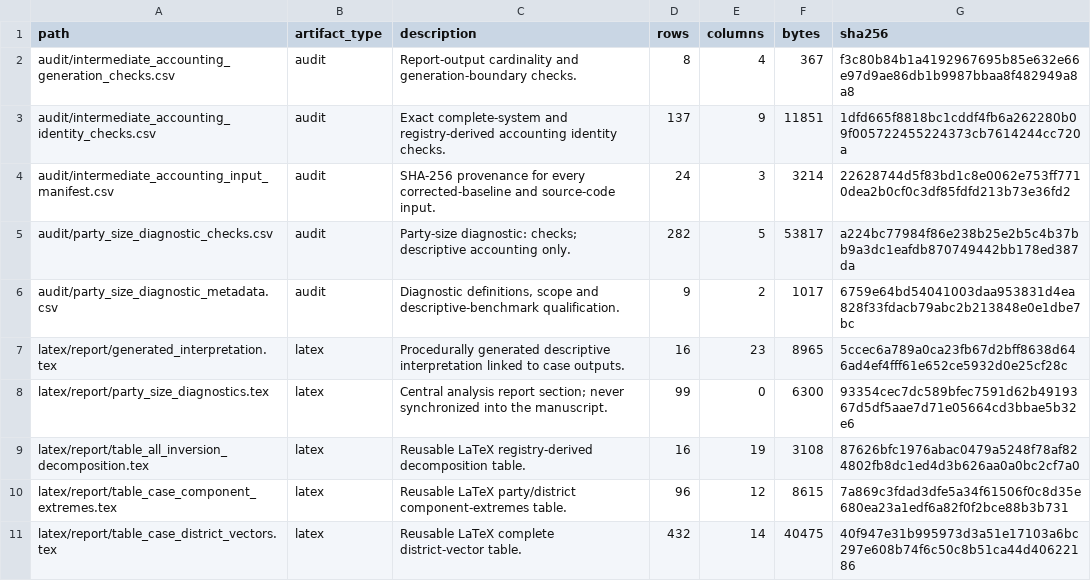
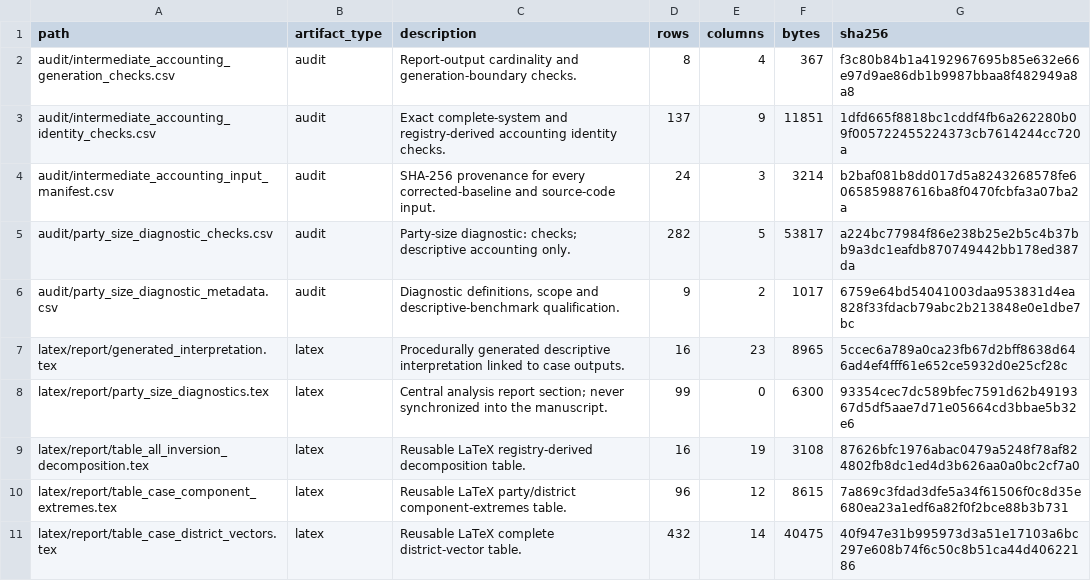
Before and after one commit to marcelovmaciel/electoral-inversion, a CSV file: processing/Processing/output/decomposition/audit/intermediate_accounting_report_artifact_manifest.csv, drawn as a sheet; only a part is shown.

```diff
--- a/processing/Processing/output/decomposition/audit/intermediate_accounting_report_artifact_manifest.csv
+++ b/processing/Processing/output/decomposition/audit/intermediate_accounting_report_artifact_manifest.csv
@@ -3,3 +3,3 @@
 "audit/intermediate_accounting_identity_checks.csv","audit","Exact complete-system and registry-derived accounting identity checks.",137,9,11851,"1dfd665f8818bc1cddf4fb6a262280b09f005722455224373cb7614244cc720a"
-"audit/intermediate_accounting_input_manifest.csv","audit","SHA-256 provenance for every corrected-baseline and source-code input.",24,3,3214,"22628744d5f83bd1c8e0062e753ff7710dea2b0cf0c3df85fdfd213b73e36fd2"
+"audit/intermediate_accounting_input_manifest.csv","audit","SHA-256 provenance for every corrected-baseline and source-code input.",24,3,3214,"b2baf081b8dd017d5a8243268578fe6065859887616ba8f0470fcbfa3a07ba2a"
 "audit/party_size_diagnostic_checks.csv","audit","Party-size diagnostic: checks; descriptive accounting only.",282,5,53817,"a224bc77984f86e238b25e2b5c4b37bb9a3dc1eafdb870749442bb178ed387da"
```
Also changed, not shown: processing/Processing/output/decomposition/artifact_manifest.csv, processing/Processing/output/decomposition/audit/decomposition_input_manifest.csv, 35 other files.
